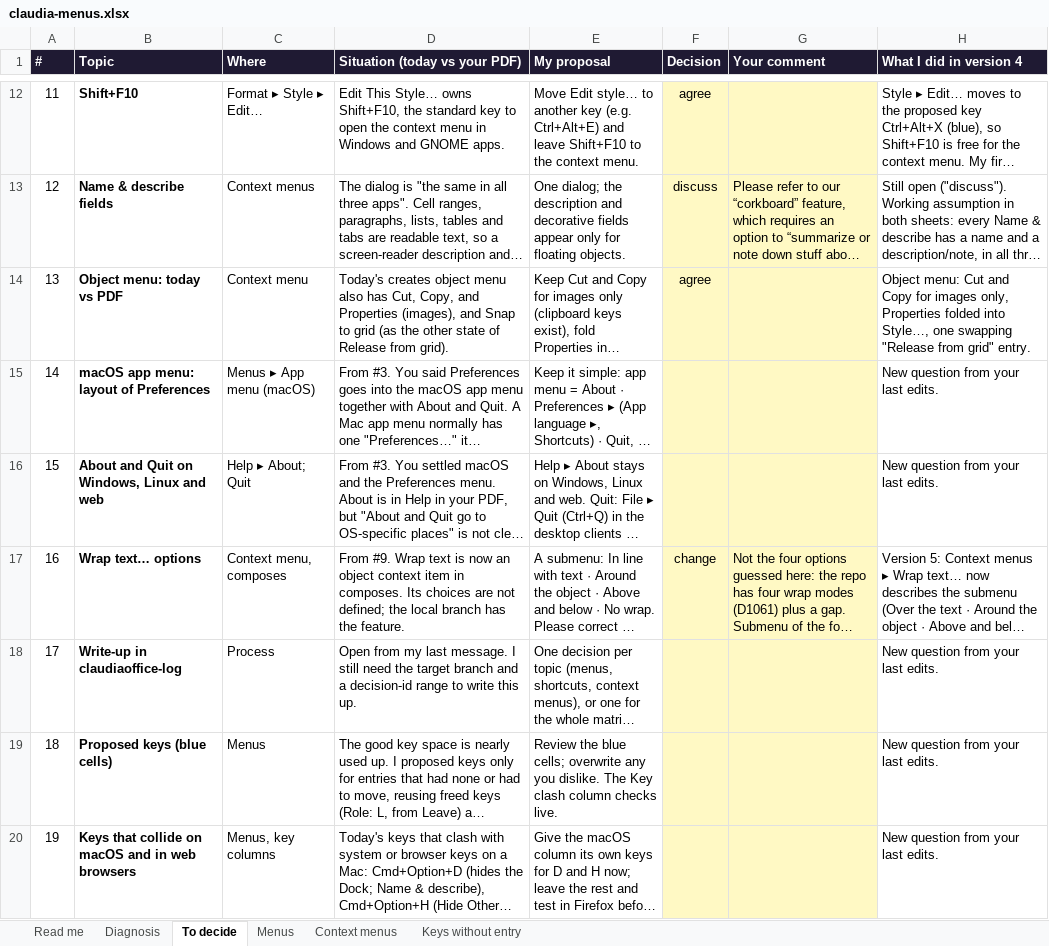
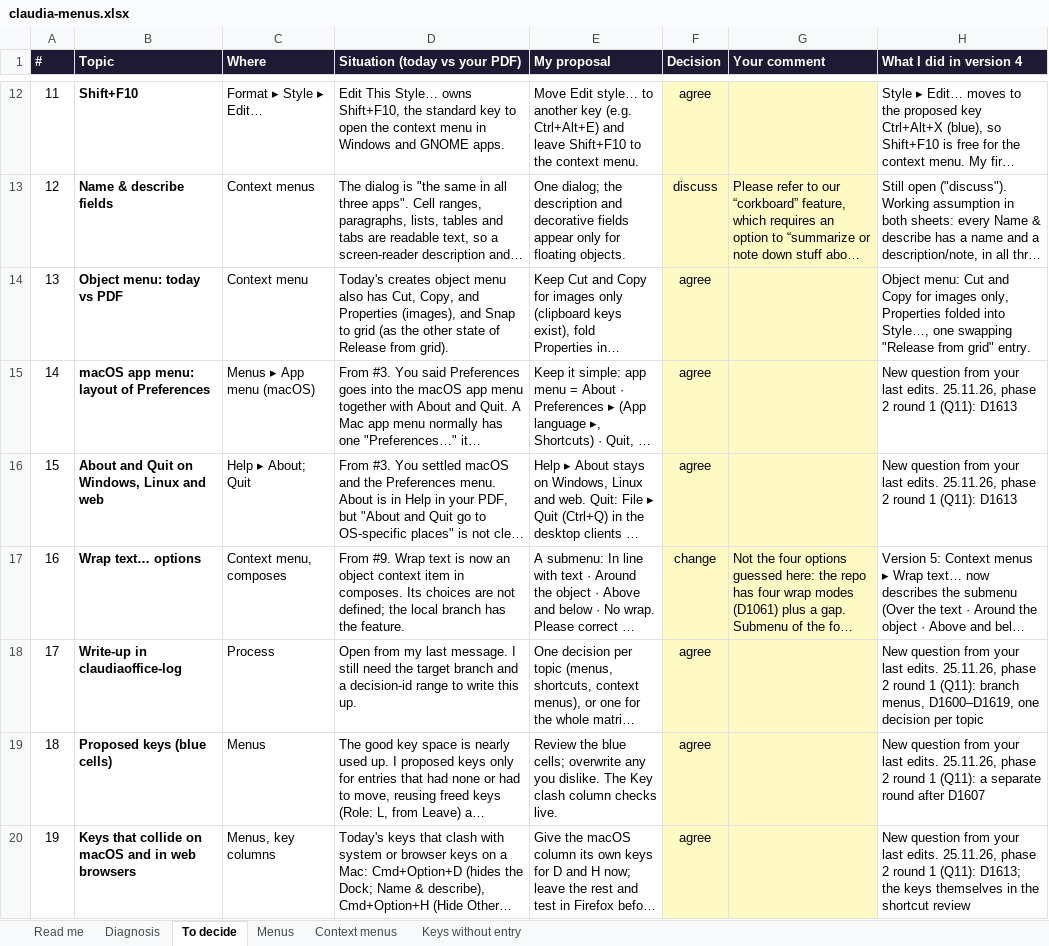
Before and after one commit to claudiaoffice/claudia, an Excel workbook: claudiaoffice-log/notes/claudia-menus.xlsx, sheet To decide, drawn as a sheet; only a part is shown, gaps mark what is left out; long unchanged cells end in …; values as stored, in another font and other column widths than the file's, no borders; the diff covers the shown part only; the diff names each change by its address in the sheet, - before the commit and + after, or states it on an @@ line.

```diff
--- a/claudiaoffice-log/notes/claudia-menus.xlsx (sheet To decide)
+++ b/claudiaoffice-log/notes/claudia-menus.xlsx (sheet To decide)
-F15:F16 (Decision): (empty)
+F15:F16 (Decision): agree
-H15:H16 (What I did in version 4): …last edits.
+H15:H16 (What I did in version 4): …last edits. 25.11.26, phase 2 round 1 (Q11): D1613
-F18:F20 (Decision): (empty)
+F18:F20 (Decision): agree
-H18 (What I did in version 4): …last edits.
+H18 (What I did in version 4): …last edits. 25.11.26, phase 2 round 1 (Q11): branch menus, D1600–D1619, one decision per topic
-H19 (What I did in version 4): …last edits.
+H19 (What I did in version 4): …last edits. 25.11.26, phase 2 round 1 (Q11): a separate round after D1607
-H20 (What I did in version 4): …last edits.
+H20 (What I did in version 4): …last edits. 25.11.26, phase 2 round 1 (Q11): D1613; the keys themselves in the shortcut review
```
Also changed, not shown: 6 edited cells elsewhere in this sheet, sheet Diagnosis, sheet Context menus, sheet Menus, sheet Read me, formulas that keep their value, 18 other files.
